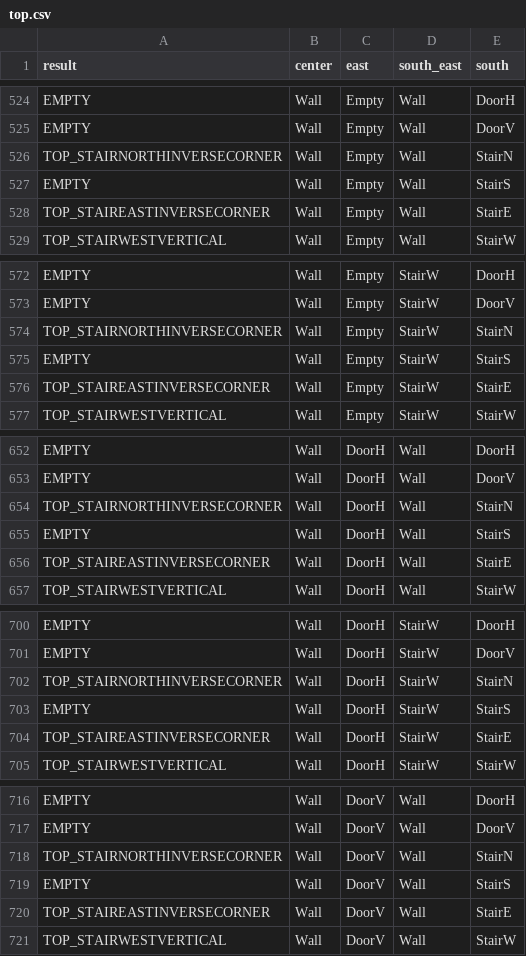
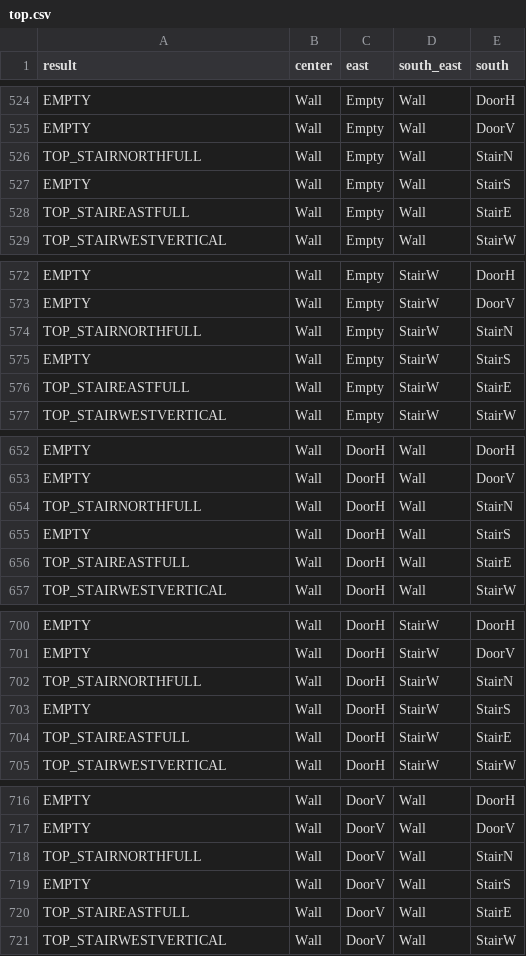
Before and after one commit to andrewhickman/warden-simulator, a CSV file: top.csv, drawn as a sheet; only a part is shown, gaps mark what is left out; the diff covers the shown part only.

```diff
--- a/top.csv
+++ b/top.csv
@@ -525,5 +525,5 @@ EMPTY,Wall,Empty,Wall,DoorH
 EMPTY,Wall,Empty,Wall,DoorV
-TOP_STAIRNORTHINVERSECORNER,Wall,Empty,Wall,StairN
+TOP_STAIRNORTHFULL,Wall,Empty,Wall,StairN
 EMPTY,Wall,Empty,Wall,StairS
-TOP_STAIREASTINVERSECORNER,Wall,Empty,Wall,StairE
+TOP_STAIREASTFULL,Wall,Empty,Wall,StairE
 TOP_STAIRWESTVERTICAL,Wall,Empty,Wall,StairW
@@ -573,5 +573,5 @@ EMPTY,Wall,Empty,StairW,DoorH
 EMPTY,Wall,Empty,StairW,DoorV
-TOP_STAIRNORTHINVERSECORNER,Wall,Empty,StairW,StairN
+TOP_STAIRNORTHFULL,Wall,Empty,StairW,StairN
 EMPTY,Wall,Empty,StairW,StairS
-TOP_STAIREASTINVERSECORNER,Wall,Empty,StairW,StairE
+TOP_STAIREASTFULL,Wall,Empty,StairW,StairE
 TOP_STAIRWESTVERTICAL,Wall,Empty,StairW,StairW
@@ -653,5 +653,5 @@ EMPTY,Wall,DoorH,Wall,DoorH
 EMPTY,Wall,DoorH,Wall,DoorV
-TOP_STAIRNORTHINVERSECORNER,Wall,DoorH,Wall,StairN
+TOP_STAIRNORTHFULL,Wall,DoorH,Wall,StairN
 EMPTY,Wall,DoorH,Wall,StairS
-TOP_STAIREASTINVERSECORNER,Wall,DoorH,Wall,StairE
+TOP_STAIREASTFULL,Wall,DoorH,Wall,StairE
 TOP_STAIRWESTVERTICAL,Wall,DoorH,Wall,StairW
@@ -701,5 +701,5 @@ EMPTY,Wall,DoorH,StairW,DoorH
 EMPTY,Wall,DoorH,StairW,DoorV
-TOP_STAIRNORTHINVERSECORNER,Wall,DoorH,StairW,StairN
+TOP_STAIRNORTHFULL,Wall,DoorH,StairW,StairN
 EMPTY,Wall,DoorH,StairW,StairS
-TOP_STAIREASTINVERSECORNER,Wall,DoorH,StairW,StairE
+TOP_STAIREASTFULL,Wall,DoorH,StairW,StairE
 TOP_STAIRWESTVERTICAL,Wall,DoorH,StairW,StairW
@@ -717,5 +717,5 @@ EMPTY,Wall,DoorV,Wall,DoorH
 EMPTY,Wall,DoorV,Wall,DoorV
-TOP_STAIRNORTHINVERSECORNER,Wall,DoorV,Wall,StairN
+TOP_STAIRNORTHFULL,Wall,DoorV,Wall,StairN
 EMPTY,Wall,DoorV,Wall,StairS
-TOP_STAIREASTINVERSECORNER,Wall,DoorV,Wall,StairE
+TOP_STAIREASTFULL,Wall,DoorV,Wall,StairE
 TOP_STAIRWESTVERTICAL,Wall,DoorV,Wall,StairW
```
Also changed, not shown: 40 edited cells elsewhere in this file, 4 other files.
